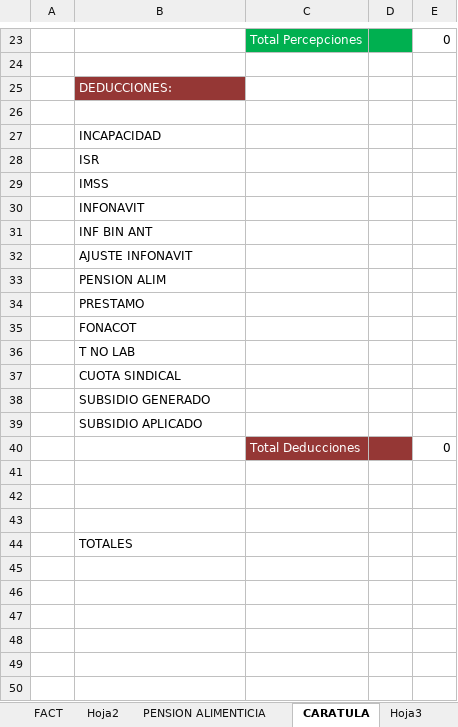
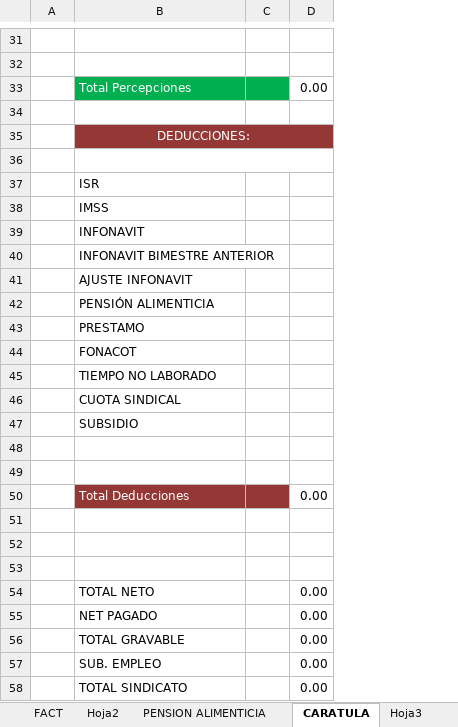
Before and after one commit to omarcin81/OperadoraNominas, an Excel workbook: OperadoraNominas/bin/Debug/Archivos/TMM.xlsx, sheet CARATULA, drawn as a sheet; only a part is shown, gaps mark what is left out; values as stored, in another font and other column widths than the file's, no borders; removed rows and columns are numbered as before the commit, all else as after; the diff covers the shown part only; the diff names each change by its address in the sheet, - before the commit and + after, or states it on an @@ line.

```diff
--- a/OperadoraNominas/bin/Debug/Archivos/TMM.xlsx (sheet CARATULA)
+++ b/OperadoraNominas/bin/Debug/Archivos/TMM.xlsx (sheet CARATULA)
-column C, row 23: Total Percepciones; row 40: Total Deducciones
-column D, empty
-column E, row 23: 0; row 40: 0
+column C, empty
+column D, rows 50-55: 0.00 |  |  |  | 0.00 | 0.00
-row 31:  |  | Total Percepciones |  | 0
+row 31: (empty)
+row 32: (empty)
+row 33:  | Total Percepciones |  | 0.00
-B35 alignment: left
+B35 alignment: center
+B35:D35 merged
+B36:D36 merged
-row 27:  | INCAPACIDAD
-B40: INF BIN ANT
+B40: INFONAVIT BIMESTRE ANTERIOR
-B42: PENSION ALIM
+B42: PENSIÓN ALIMENTICIA
-B45: T NO LAB
+B45: TIEMPO NO LABORADO
-B47: SUBSIDIO GENERADO
+B47: SUBSIDIO
+row 48: (empty)
+row 49: (empty)
-B50: SUBSIDIO APLICADO
+B50: Total Deducciones
@@ B50 fill: none → #953735, text colour: black → #FFFFFF @@
-row 51:  |  | Total Deducciones |  | 0
+row 51: (empty)
-row 54: (empty)
+row 54:  | TOTAL NETO |  | 0.00
-B55: TOTALES
+B55: NET PAGADO
+row 56:  | TOTAL GRAVABLE |  | 0.00
+row 57:  | SUB. EMPLEO |  | 0.00
+row 58:  | TOTAL SINDICATO |  | 0.00
```
Also changed, not shown: 11 added rows, 2 removed rows, 9 edited cells, cell formats and merged cells elsewhere in this sheet, sheet FACT, 12 other files.
